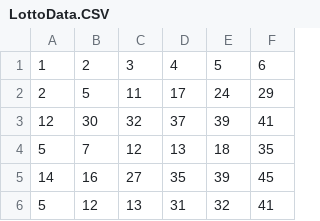
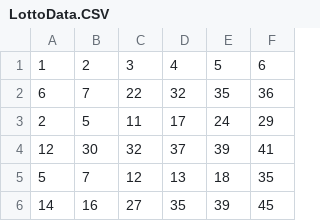
Before and after one commit to TiRaGul/Lotto, a CSV file: LottoData.CSV, drawn as a sheet; only a part is shown; the shorter side is filled out with more unchanged rows.

Commit message:
Update LottoData.CSV

```diff
--- a/LottoData.CSV
+++ b/LottoData.CSV
@@ -1,2 +1,3 @@
 1,2,3,4,5,6
+6,7,22,32,35,36
 2,5,11,17,24,29
```
